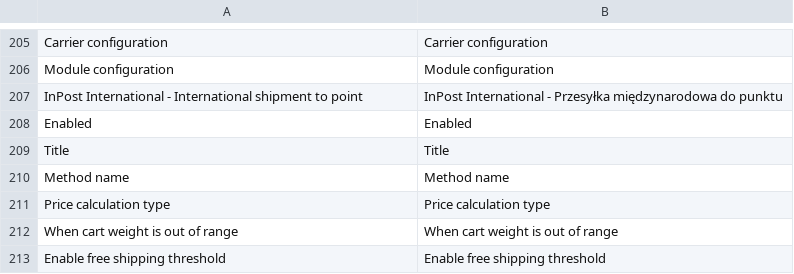
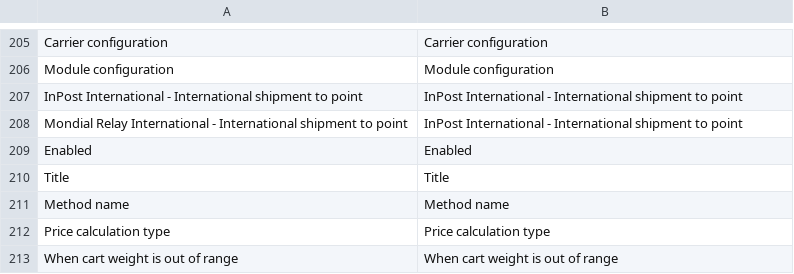
Before and after one commit to groomershop/inpostinternational, a CSV file: i18n/en_US.csv, drawn as a sheet; only a part is shown, gaps mark what is left out; the shorter side is filled out with more unchanged rows.

```diff
--- a/i18n/en_US.csv
+++ b/i18n/en_US.csv
@@ -206,3 +206,4 @@
 "Module configuration","Module configuration"
-"InPost International - International shipment to point","InPost International - Przesyłka międzynarodowa do punktu"
+"InPost International - International shipment to point","InPost International - International shipment to point"
+"Mondial Relay International - International shipment to point","InPost International - International shipment to point"
 "Enabled","Enabled"
```
Also changed, not shown: i18n/pl_PL.csv, 24 other files.
